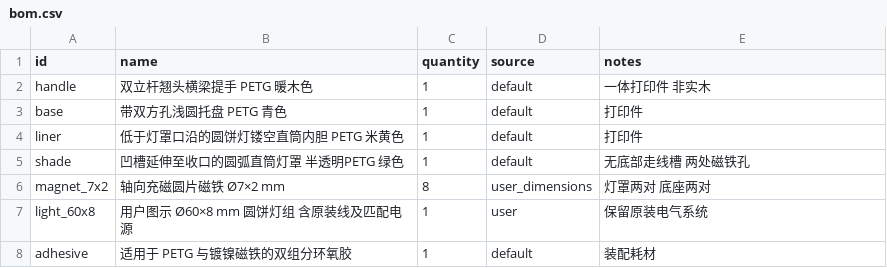
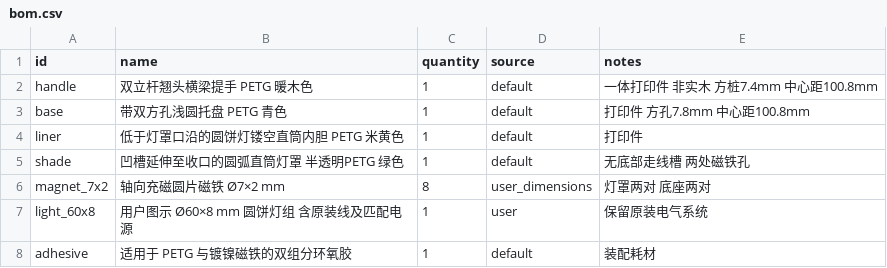
Before and after one commit to Joshua2046c/replicator-project-6, a CSV file: product/bom.csv, drawn as a sheet.

```diff
--- a/product/bom.csv
+++ b/product/bom.csv
@@ -1,4 +1,4 @@
 id,name,quantity,source,notes
-handle,双立杆翘头横梁提手 PETG 暖木色,1,default,一体打印件 非实木
-base,带双方孔浅圆托盘 PETG 青色,1,default,打印件
+handle,双立杆翘头横梁提手 PETG 暖木色,1,default,一体打印件 非实木 方桩7.4mm 中心距100.8mm
+base,带双方孔浅圆托盘 PETG 青色,1,default,打印件 方孔7.8mm 中心距100.8mm
 liner,低于灯罩口沿的圆饼灯镂空直筒内胆 PETG 米黄色,1,default,打印件
```
Also changed, not shown: 11 other files.
